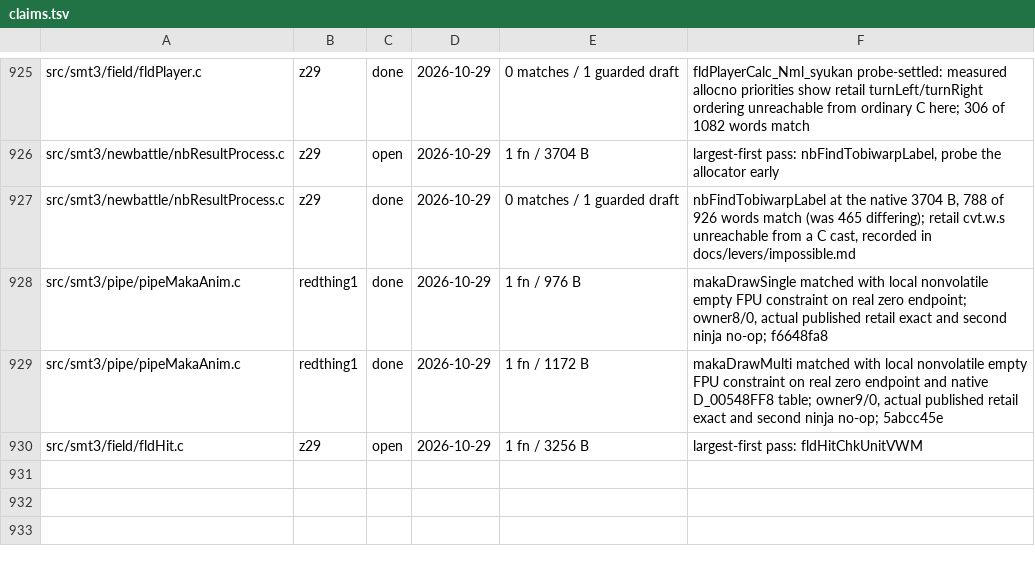
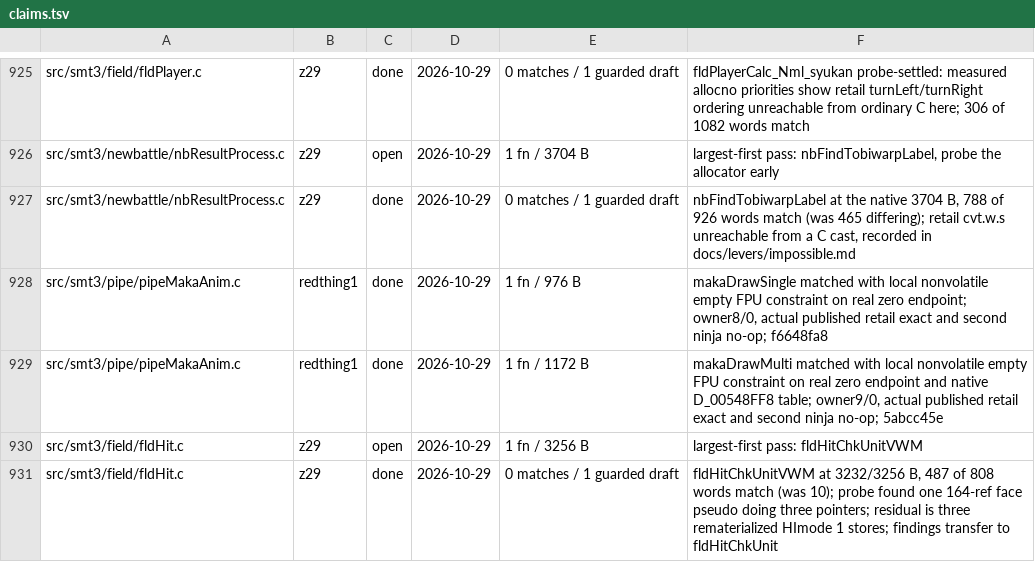
Before and after one commit to Megami-Decomps/smt3-decomp, a TSV file: config/smt3/claims.tsv, drawn as a sheet; only a part is shown, gaps mark what is left out; the diff names each change by its address in the sheet, - before the commit and + after, or states it on an @@ line.

Commit message:
Close the z29 fldHitChkUnitVWM claim

```diff
--- a/config/smt3/claims.tsv
+++ b/config/smt3/claims.tsv
+row 931: src/smt3/field/fldHit.c | z29 | done | 2026-10-29 | 0 matches / 1 guarded draft | fldHitChkUnitVWM at 3232/3256 B, 487 of 808 words match (was 10); probe found one 164-ref face pseudo doing three pointers; residual is three rematerialized HImode 1 stores; findings transfer to fldHitChkUnit
```
